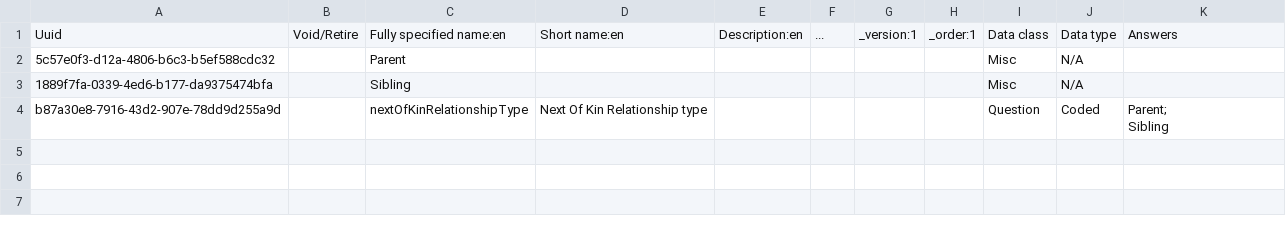
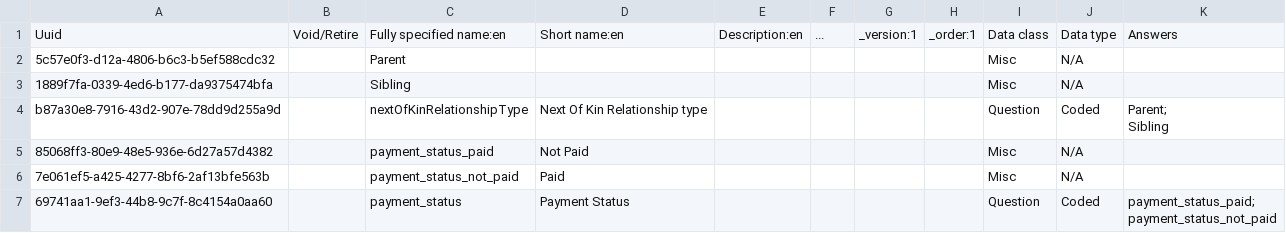
Before and after one commit to Javanrgb/helium-metadata, a CSV file: configuration/concepts/registration-concepts.csv, drawn as a sheet.

Commit message:
Payment status attribute

```diff
--- a/configuration/concepts/registration-concepts.csv
+++ b/configuration/concepts/registration-concepts.csv
@@ -5 +5,5 @@ b87a30e8-7916-43d2-907e-78dd9d255a9d,,nextOfKinRelationshipType,Next Of Kin Rela
 Sibling"
+85068ff3-80e9-48e5-936e-6d27a57d4382,,payment_status_paid,Not Paid,,,,,Misc,N/A,
+7e061ef5-a425-4277-8bf6-2af13bfe563b,,payment_status_not_paid,Paid,,,,,Misc,N/A,
+69741aa1-9ef3-44b8-9c7f-8c4154a0aa60,,payment_status,Payment Status,,,,,Question,Coded,"payment_status_paid;
+payment_status_not_paid"
```
Also changed, not shown: configuration/personattributetypes/pat_registration.csv.
